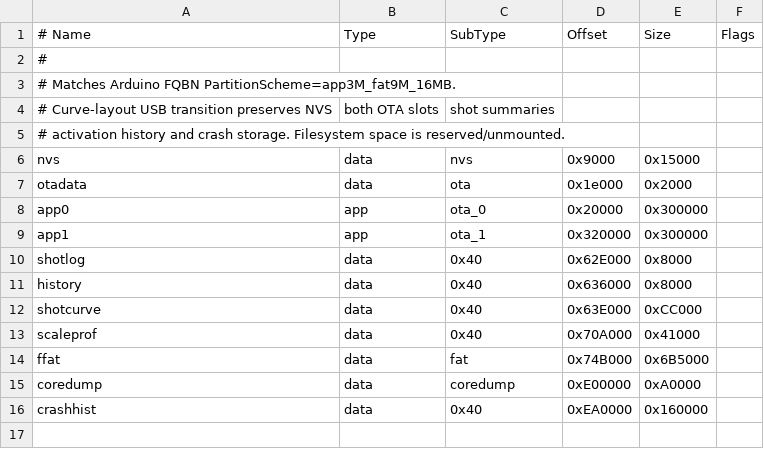
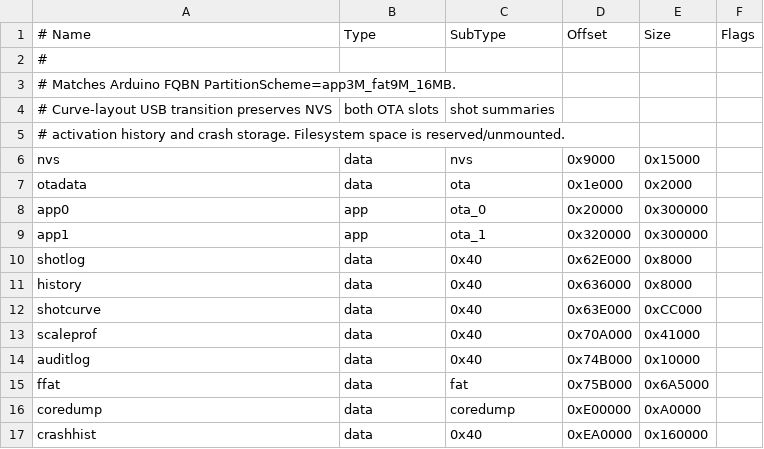
Before and after one commit to Cheerpipe/Advanced-Shot-Stopper, a CSV file: idf/partitions-n16r8.csv, drawn as a sheet.

Commit message:
feat(diagnostics): persist the audit log and surface it in Diagnostics
The audit latch lived only in RAM: a reboot erased the hunt exactly when
an unattended anomaly became worth inspecting. This lands the durable
phases of the persistent audit log plan as one coherent unit (the RAM
capture, flush plumbing, and surfacing interleave in the same fragments,
so splitting the commits would ship a non-building intermediate).

Flash persistence: a dedicated auditlog partition (64 KiB, subtype 0x40)
carves reserved filesystem space on both board tables without moving any
existing partition, so OTA identity and all durable stores keep their
offsets. Records pack into 64-byte CRC-protected slots; sector 0 holds
the durable header committed after each flushed batch; the body wraps by
erasing the sector ahead of the cursor, so a full circle erases each
sector once (decades of endurance at curated rates). A power cut loses
at most the unflushed queue; boot recovers the last consistent record
(forward scan over uncommitted appends, full scan for a stale header)
and backfills the latch. The settings-persistence worker drains the
latch (<=8 records or a 2 s window) through a new AUDIT_FLUSH
discriminator under the existing safe-write gates; an absent partition
degrades to the previous RAM-only behavior.

Surfaces: the diagnostic stream gains a fingerprinted audit frame (state,
retained/dropped/rate-limited counters, hunt deadline, newest 24 records)
rendered by a new Diagnostics Audit log table with an explicit Empty
action (POST /api/v1/diagnostic/audit/empty, confirmed like crashes) and
a 30-minute verbose hunt toggle (POST /api/v1/diagnostic/audit/verbose)
that admits marked maintenance-window DEBUG codes while the wall-clock
deadline holds; the hunt session is RAM-scoped like a profiler run. USB
CLI gains AUDIT_DUMP/AUDIT_CLEAR/AUDIT_VERBOSE, and factory reset now
erases the audit store with the other durable logs.

Audit store format, wrap, torn-record, stale-header and IO-failure
contracts run against a RAM partition fake (audit_store_host_test); web
contracts pin the stream frame, endpoints, panel and budgets (HTML
91.6 KB, JS 383.5 KB, secondary 10.35 KB, combined gzip 135.5 KB source
allowances; CLI output buffer 2880 for the extended help). Full host
suite, web profile, architecture caps and the n16r8 firmware build pass;
the remaining R3 gate evidence (budgets, sanitizers) accompanies the
allowance chore.

```diff
--- a/idf/partitions-n16r8.csv
+++ b/idf/partitions-n16r8.csv
@@ -13,3 +13,4 @@ shotcurve,data, 0x40,    0x63E000,0xCC000,
 scaleprof,data, 0x40,    0x70A000,0x41000,
-ffat,     data, fat,     0x74B000,0x6B5000,
+auditlog, data, 0x40,    0x74B000,0x10000,
+ffat,     data, fat,     0x75B000,0x6A5000,
 coredump, data, coredump,0xE00000,0xA0000,
```
Also changed, not shown: idf/partitions-n8r4.csv, 35 other files.
